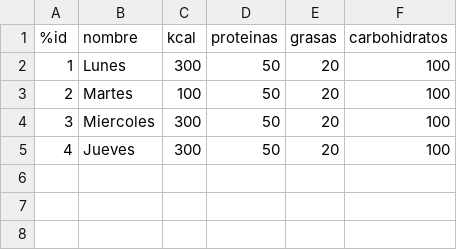
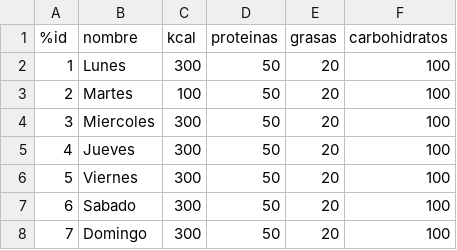
Before and after one commit to Algargi2003/fitness-server, a CSV file: database/seeds/menu_diario_general.csv, drawn as a sheet; the diff names each change by its address in the sheet, - before the commit and + after, or states it on an @@ line.

```diff
--- a/database/seeds/menu_diario_general.csv
+++ b/database/seeds/menu_diario_general.csv
+row 6: 5 | Viernes | 300 | 50 | 20 | 100
+row 7: 6 | Sabado | 300 | 50 | 20 | 100
+row 8: 7 | Domingo | 300 | 50 | 20 | 100
```
Also changed, not shown: 11 other files.
